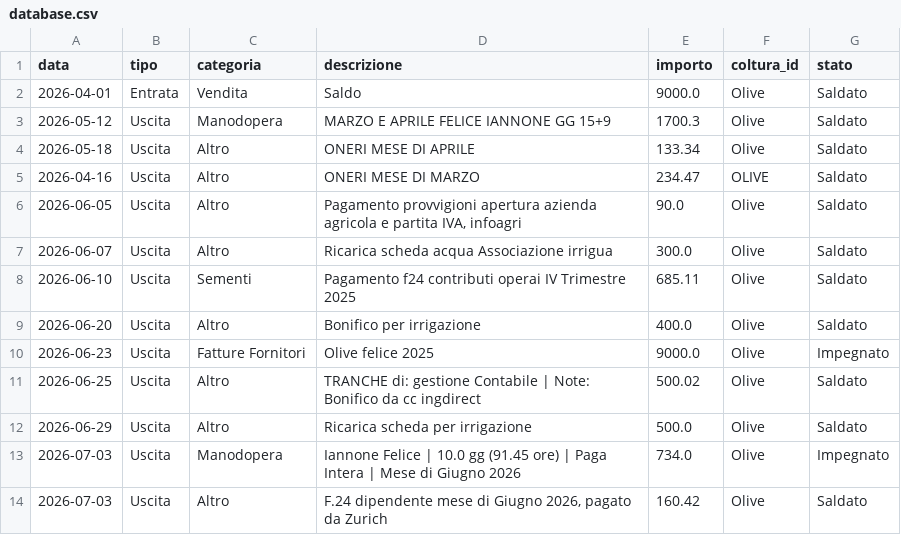
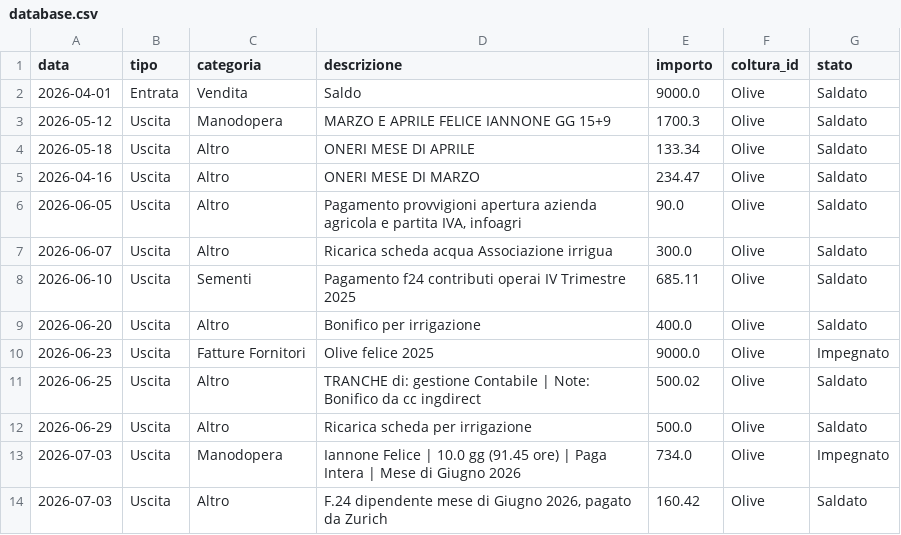
Before and after one commit to antonellomazzilli-bit/agri-finance, a CSV file: database.csv, drawn as a sheet.

Commit message:
Modificato movimento ID: 3

```diff
--- a/database.csv
+++ b/database.csv
@@ -4,3 +4,3 @@ data,tipo,categoria,descrizione,importo,coltura_id,stato
 2026-05-18,Uscita,Altro,ONERI MESE DI APRILE,133.34,Olive,Saldato
-2026-04-16,Uscita,Altro,ONERI MESE DI MARZO,234.47,OLIVE,Saldato
+2026-04-16,Uscita,Altro,ONERI MESE DI MARZO,234.47,Olive,Saldato
 2026-06-05,Uscita,Altro,"Pagamento provvigioni apertura azienda agricola e partita IVA, infoagri",90.0,Olive ,Saldato
```
